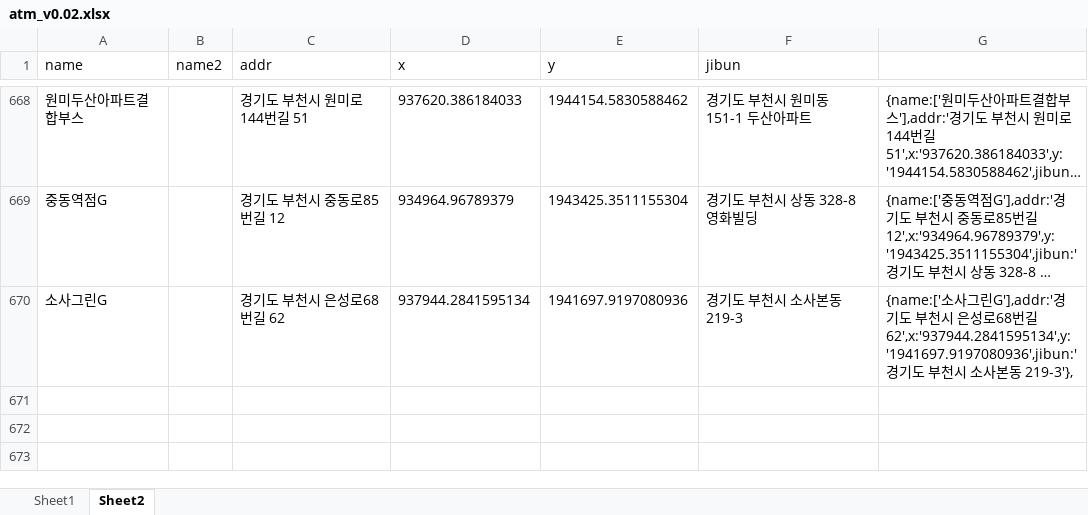
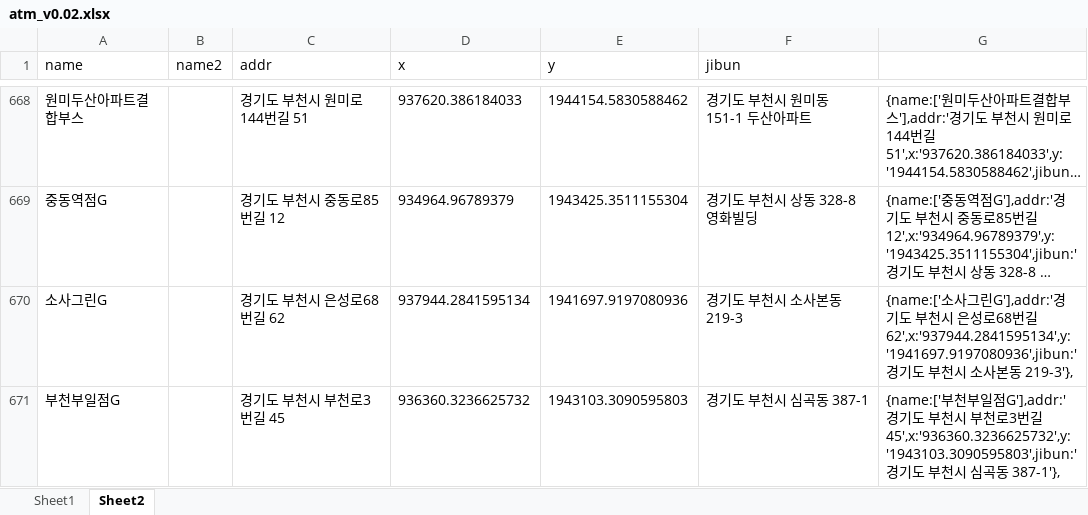
Before and after one commit to hyeokpark/atm, an Excel workbook: atm_v0.02.xlsx, sheet Sheet2, drawn as a sheet; only a part is shown, gaps mark what is left out; long unchanged cells end in …; values as stored, in another font and other column widths than the file's, no borders; the diff names each change by its address in the sheet, - before the commit and + after, or states it on an @@ line.

```diff
--- a/atm_v0.02.xlsx (sheet Sheet2)
+++ b/atm_v0.02.xlsx (sheet Sheet2)
+row 671: 부천부일점G |  | 경기도 부천시 부천로3번길 45 | 936360.3236625732 | 1943103.3090595803 | 경기도 부천시 심곡동 387-1 | {name:['부천부일점G'],addr:'경기도 부천시 부천로3번길 45',x:'936360.3236625732',y:'1943103.3090595803',jibun:'경기도 부천시 심곡동 387-1'},
```
Also changed, not shown: 1 other file.
